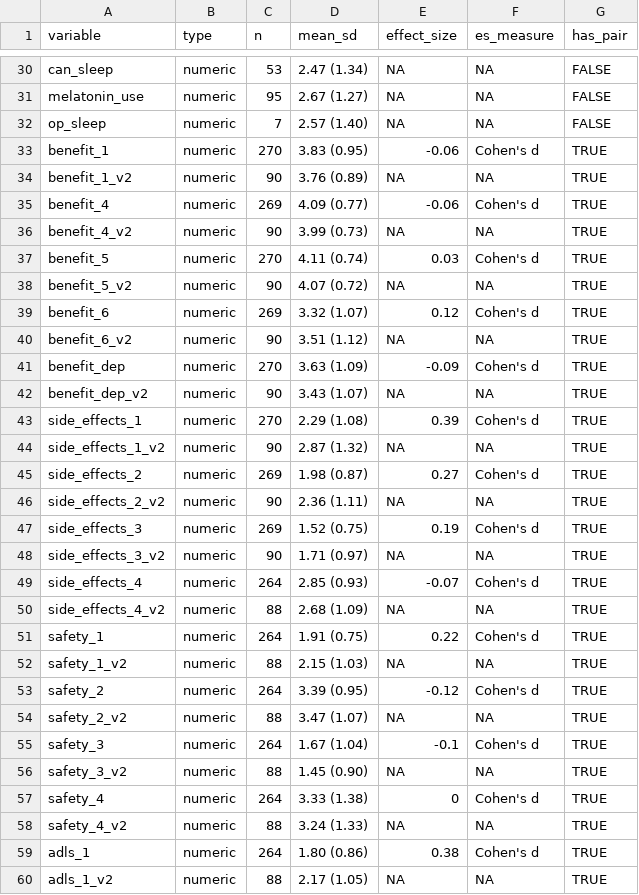
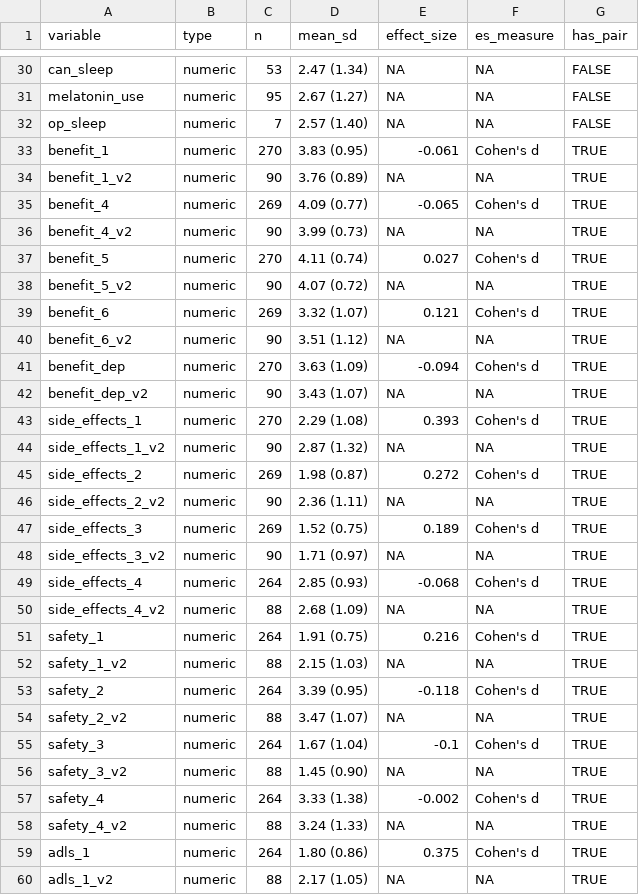
Before and after one commit to POCouture64/Thesis, a CSV file: descriptive_statistics_full.csv, drawn as a sheet; only a part is shown, gaps mark what is left out; the diff covers the shown part only.

Commit message:
small cohens d changes

```diff
--- a/descriptive_statistics_full.csv
+++ b/descriptive_statistics_full.csv
@@ -32,23 +32,23 @@
 "op_sleep","numeric",7,"2.57 (1.40)",NA,NA,FALSE
-"benefit_1","numeric",270,"3.83 (0.95)",-0.06,"Cohen's d",TRUE
+"benefit_1","numeric",270,"3.83 (0.95)",-0.061,"Cohen's d",TRUE
 "benefit_1_v2","numeric",90,"3.76 (0.89)",NA,NA,TRUE
-"benefit_4","numeric",269,"4.09 (0.77)",-0.06,"Cohen's d",TRUE
+"benefit_4","numeric",269,"4.09 (0.77)",-0.065,"Cohen's d",TRUE
 "benefit_4_v2","numeric",90,"3.99 (0.73)",NA,NA,TRUE
-"benefit_5","numeric",270,"4.11 (0.74)",0.03,"Cohen's d",TRUE
+"benefit_5","numeric",270,"4.11 (0.74)",0.027,"Cohen's d",TRUE
 "benefit_5_v2","numeric",90,"4.07 (0.72)",NA,NA,TRUE
-"benefit_6","numeric",269,"3.32 (1.07)",0.12,"Cohen's d",TRUE
+"benefit_6","numeric",269,"3.32 (1.07)",0.121,"Cohen's d",TRUE
 "benefit_6_v2","numeric",90,"3.51 (1.12)",NA,NA,TRUE
-"benefit_dep","numeric",270,"3.63 (1.09)",-0.09,"Cohen's d",TRUE
+"benefit_dep","numeric",270,"3.63 (1.09)",-0.094,"Cohen's d",TRUE
 "benefit_dep_v2","numeric",90,"3.43 (1.07)",NA,NA,TRUE
-"side_effects_1","numeric",270,"2.29 (1.08)",0.39,"Cohen's d",TRUE
+"side_effects_1","numeric",270,"2.29 (1.08)",0.393,"Cohen's d",TRUE
 "side_effects_1_v2","numeric",90,"2.87 (1.32)",NA,NA,TRUE
-"side_effects_2","numeric",269,"1.98 (0.87)",0.27,"Cohen's d",TRUE
+"side_effects_2","numeric",269,"1.98 (0.87)",0.272,"Cohen's d",TRUE
 "side_effects_2_v2","numeric",90,"2.36 (1.11)",NA,NA,TRUE
-"side_effects_3","numeric",269,"1.52 (0.75)",0.19,"Cohen's d",TRUE
+"side_effects_3","numeric",269,"1.52 (0.75)",0.189,"Cohen's d",TRUE
 "side_effects_3_v2","numeric",90,"1.71 (0.97)",NA,NA,TRUE
-"side_effects_4","numeric",264,"2.85 (0.93)",-0.07,"Cohen's d",TRUE
+"side_effects_4","numeric",264,"2.85 (0.93)",-0.068,"Cohen's d",TRUE
 "side_effects_4_v2","numeric",88,"2.68 (1.09)",NA,NA,TRUE
-"safety_1","numeric",264,"1.91 (0.75)",0.22,"Cohen's d",TRUE
+"safety_1","numeric",264,"1.91 (0.75)",0.216,"Cohen's d",TRUE
 "safety_1_v2","numeric",88,"2.15 (1.03)",NA,NA,TRUE
-"safety_2","numeric",264,"3.39 (0.95)",-0.12,"Cohen's d",TRUE
+"safety_2","numeric",264,"3.39 (0.95)",-0.118,"Cohen's d",TRUE
 "safety_2_v2","numeric",88,"3.47 (1.07)",NA,NA,TRUE
@@ -56,5 +56,5 @@
 "safety_3_v2","numeric",88,"1.45 (0.90)",NA,NA,TRUE
-"safety_4","numeric",264,"3.33 (1.38)",0,"Cohen's d",TRUE
+"safety_4","numeric",264,"3.33 (1.38)",-0.002,"Cohen's d",TRUE
 "safety_4_v2","numeric",88,"3.24 (1.33)",NA,NA,TRUE
-"adls_1","numeric",264,"1.80 (0.86)",0.38,"Cohen's d",TRUE
+"adls_1","numeric",264,"1.80 (0.86)",0.375,"Cohen's d",TRUE
 "adls_1_v2","numeric",88,"2.17 (1.05)",NA,NA,TRUE
```
Also changed, not shown: 39 edited cells elsewhere in this file.
